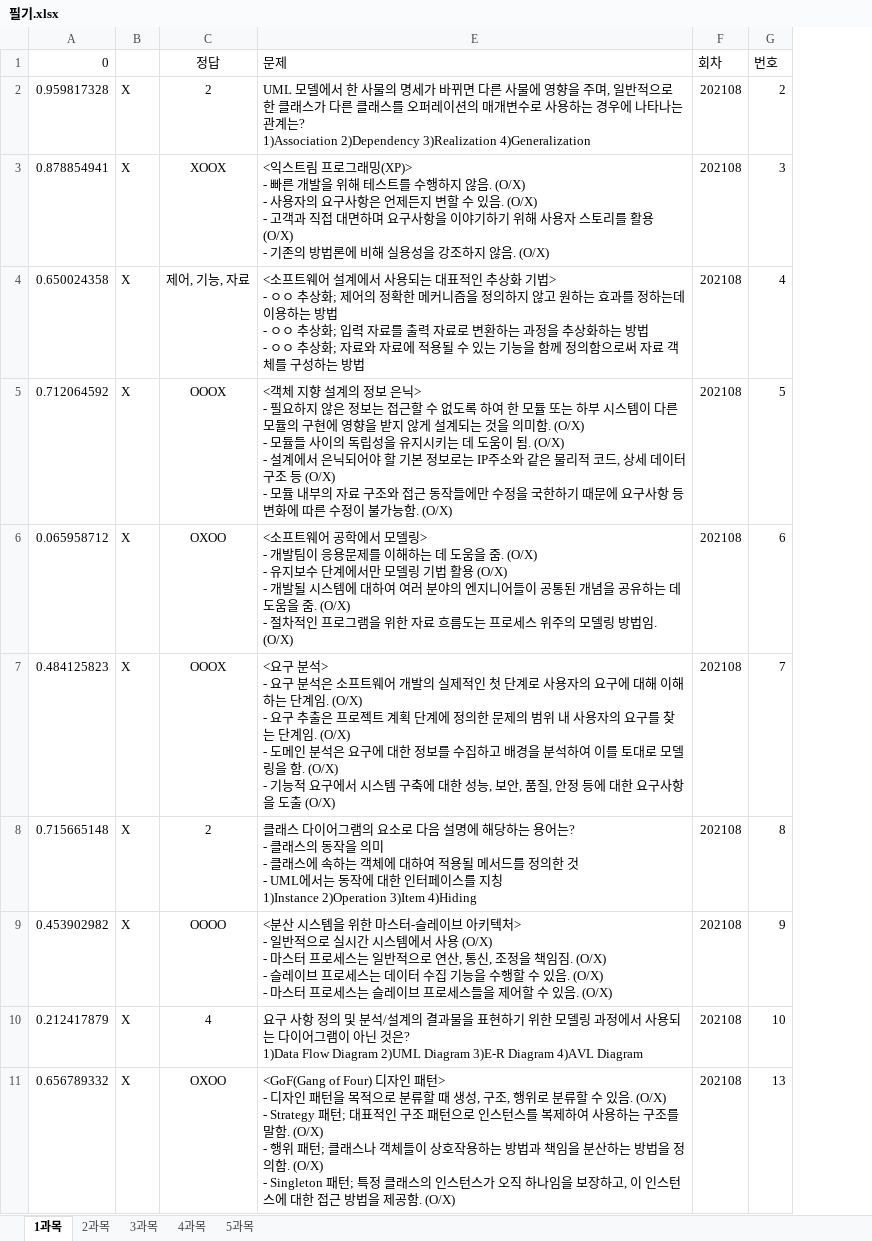
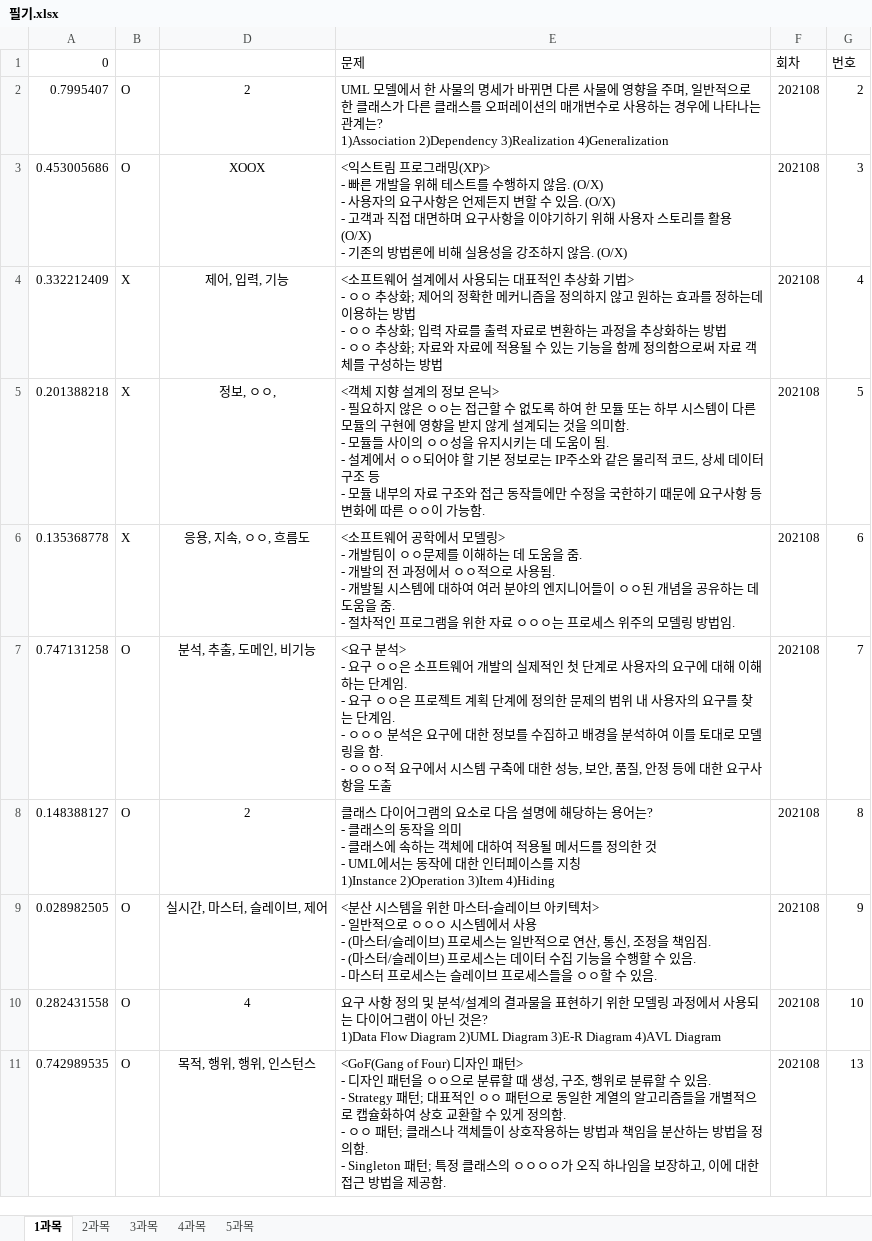
Before and after one commit to umingming/Certificate, an Excel workbook: 정보처리기사/필기.xlsx, sheet 1과목, drawn as a sheet; only a part is shown; values as stored, in another font and other column widths than the file's, no borders; removed rows and columns are numbered as before the commit, all else as after; ↵ is a line break in a cell; the diff covers the shown part only; the diff names each change by its address in the sheet, - before the commit and + after, or states it on an @@ line.

```diff
--- a/정보처리기사/필기.xlsx (sheet 1과목)
+++ b/정보처리기사/필기.xlsx (sheet 1과목)
@@ column C (정답) hidden, rows 2-11: 2 | XOOX | 제어, 기능, 자료 | OOOX | OXOO | OOOX | 2 | OOOO | 4 | OXOO @@
@@ column D unhidden, rows 2-11: 2 | XOOX | 제어, 입력, 기능 | 정보, ㅇㅇ, | 응용, 지속, ㅇㅇ, 흐름도 | 분석, 추출, 도메인, 비기능 | 2 | 실시간, 마스터, 슬레이브, 제어 | 4 | 목적, 행위, 행위, 인스턴스 @@
-A2 (0): 0.959817328
+A2 (0): 0.7995407
-B2:B3: X
+B2:B3: O
-A3 (0): 0.878854941
+A3 (0): 0.453005686
-A4 (0): 0.650024358
+A4 (0): 0.332212409
-A5 (0): 0.712064592
+A5 (0): 0.201388218
-E5 (문제): …않은 정보는 접근할 수 없도록 하여 한 모듈 또는 하부 시스템이 다른 모듈의 구현에 영향을 받지 않게 설계되는 것을 의미함. (O/X) ↵ - 모듈들 사이의 독립성을 유지시키는 데 도움이 됨. (O/X) ↵ - 설계에서 은닉되어야 할 기본 정보로는 IP주소와 같은 물리적 코드, 상세 데이터 구조 등 (O/X) ↵ - 모듈 내부의 자료 구조와 접근 동작들에만 수정을 국한하기 때문에 요구사항 등 변화에 따른 수정이 불가능함. (O/X)
+E5 (문제): …않은 ㅇㅇ는 접근할 수 없도록 하여 한 모듈 또는 하부 시스템이 다른 모듈의 구현에 영향을 받지 않게 설계되는 것을 의미함. ↵ - 모듈들 사이의 ㅇㅇ성을 유지시키는 데 도움이 됨. ↵ - 설계에서 ㅇㅇ되어야 할 기본 정보로는 IP주소와 같은 물리적 코드, 상세 데이터 구조 등 ↵ - 모듈 내부의 자료 구조와 접근 동작들에만 수정을 국한하기 때문에 요구사항 등 변화에 따른 ㅇㅇ이 가능함.
-A6 (0): 0.065958712
+A6 (0): 0.135368778
-E6 (문제): …발팀이 응용문제를 이해하는 데 도움을 줌. (O/X) ↵ - 유지보수 단계에서만 모델링 기법 활용 (O/X) ↵ - 개발될 시스템에 대하여 여러 분야의 엔지니어들이 공통된 개념을 공유하는 데 도움을 줌. (O/X) ↵ - 절차적인 프로그램을 위한 자료 흐름도는 프로세스 위주의 모델링 방법임. (O/X)
+E6 (문제): …발팀이 ㅇㅇ문제를 이해하는 데 도움을 줌. ↵ - 개발의 전 과정에서 ㅇㅇ적으로 사용됨. ↵ - 개발될 시스템에 대하여 여러 분야의 엔지니어들이 ㅇㅇ된 개념을 공유하는 데 도움을 줌. ↵ - 절차적인 프로그램을 위한 자료 ㅇㅇㅇ는 프로세스 위주의 모델링 방법임.
-A7 (0): 0.484125823
+A7 (0): 0.747131258
-B7:B11: X
+B7:B11: O
-E7 (문제): …- 요구 분석은 소프트웨어 개발의 실제적인 첫 단계로 사용자의 요구에 대해 이해하는 단계임. (O/X) ↵ - 요구 추출은 프로젝트 계획 단계에 정의한 문제의 범위 내 사용자의 요구를 찾는 단계임. (O/X) ↵ - 도메인 분석은 요구에 대한 정보를 수집하고 배경을 분석하여 이를 토대로 모델링을 함. (O/X) ↵ - 기능적 요구에서 시스템 구축에 대한 성능, 보안, 품질, 안정 등에 대한 요구사항을 도출 (O/X)
+E7 (문제): …- 요구 ㅇㅇ은 소프트웨어 개발의 실제적인 첫 단계로 사용자의 요구에 대해 이해하는 단계임. ↵ - 요구 ㅇㅇ은 프로젝트 계획 단계에 정의한 문제의 범위 내 사용자의 요구를 찾는 단계임. ↵ - ㅇㅇㅇ 분석은 요구에 대한 정보를 수집하고 배경을 분석하여 이를 토대로 모델링을 함. ↵ - ㅇㅇㅇ적 요구에서 시스템 구축에 대한 성능, 보안, 품질, 안정 등에 대한 요구사항을 도출
-A8 (0): 0.715665148
+A8 (0): 0.148388127
-A9 (0): 0.453902982
+A9 (0): 0.028982505
-E9 (문제): …적으로 실시간 시스템에서 사용 (O/X) ↵ - 마스터 프로세스는 일반적으로 연산, 통신, 조정을 책임짐. (O/X) ↵ - 슬레이브 프로세스는 데이터 수집 기능을 수행할 수 있음. (O/X) ↵ - 마스터 프로세스는 슬레이브 프로세스들을 제어할 수 있음. (O/X)
+E9 (문제): …적으로 ㅇㅇㅇ 시스템에서 사용 ↵ - (마스터/슬레이브) 프로세스는 일반적으로 연산, 통신, 조정을 책임짐. ↵ - (마스터/슬레이브) 프로세스는 데이터 수집 기능을 수행할 수 있음. ↵ - 마스터 프로세스는 슬레이브 프로세스들을 ㅇㅇ할 수 있음.
-A10 (0): 0.212417879
+A10 (0): 0.282431558
-A11 (0): 0.656789332
+A11 (0): 0.742989535
-E11 (문제): …패턴을 목적으로 분류할 때 생성, 구조, 행위로 분류할 수 있음. (O/X) ↵ - Strategy 패턴; 대표적인 구조 패턴으로 인스턴스를 복제하여 사용하는 구조를 말함. (O/X) ↵ - 행위 패턴; 클래스나 객체들이 상호작용하는 방법과 책임을 분산하는 방법을 정의함. (O/X) ↵ - Singleton 패턴; 특정 클래스의 인스턴스가 오직 하나임을 보장하고, 이 인스턴스에 대한 접근 방법을 제공함. (O/X)
+E11 (문제): …패턴을 ㅇㅇ으로 분류할 때 생성, 구조, 행위로 분류할 수 있음. ↵ - Strategy 패턴; 대표적인 ㅇㅇ 패턴으로 동일한 계열의 알고리즘들을 개별적으로 캡슐화하여 상호 교환할 수 있게 정의함. ↵ - ㅇㅇ 패턴; 클래스나 객체들이 상호작용하는 방법과 책임을 분산하는 방법을 정의함. ↵ - Singleton 패턴; 특정 클래스의 ㅇㅇㅇㅇ가 오직 하나임을 보장하고, 이에 대한 접근 방법을 제공함.
```
Also changed, not shown: 93 edited cells elsewhere in this sheet, sheet 5과목, sheet 4과목, sheet 2과목, sheet 3과목, hidden cells.
